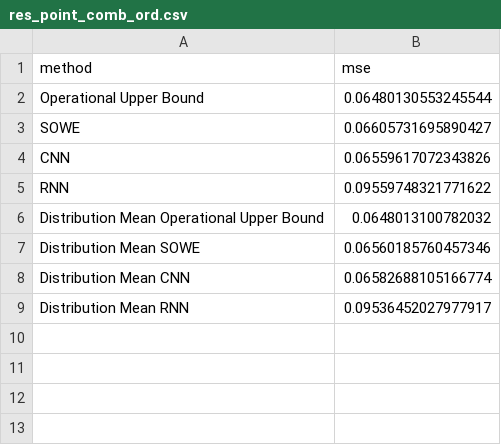
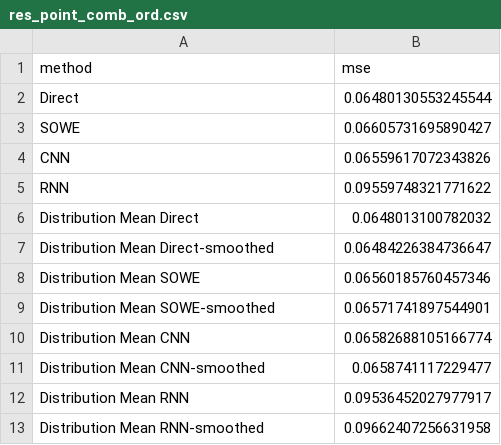
Before and after one commit to oxinabox/ColoringNames.jl, a CSV file: expr/round2/results/res_point_comb_ord.csv, drawn as a sheet.

```diff
--- a/expr/round2/results/res_point_comb_ord.csv
+++ b/expr/round2/results/res_point_comb_ord.csv
@@ -1,3 +1,3 @@
 "method","mse"
-"Operational Upper Bound",0.06480130553245544
+"Direct",0.06480130553245544
 "SOWE",0.06605731695890427
@@ -5,5 +5,9 @@
 "RNN",0.09559748321771622
-"Distribution Mean Operational Upper Bound",0.0648013100782032
+"Distribution Mean Direct",0.0648013100782032
+"Distribution Mean Direct-smoothed",0.06484226384736647
 "Distribution Mean SOWE",0.06560185760457346
+"Distribution Mean SOWE-smoothed",0.06571741897544901
 "Distribution Mean CNN",0.06582688105166774
+"Distribution Mean CNN-smoothed",0.0658741117229477
 "Distribution Mean RNN",0.09536452027977917
+"Distribution Mean RNN-smoothed",0.09662407256631958
```
Also changed, not shown: expr/round2/results/distpoint_extrapo.csv, expr/round2/results/distpoint_full.csv, 23 other files.
